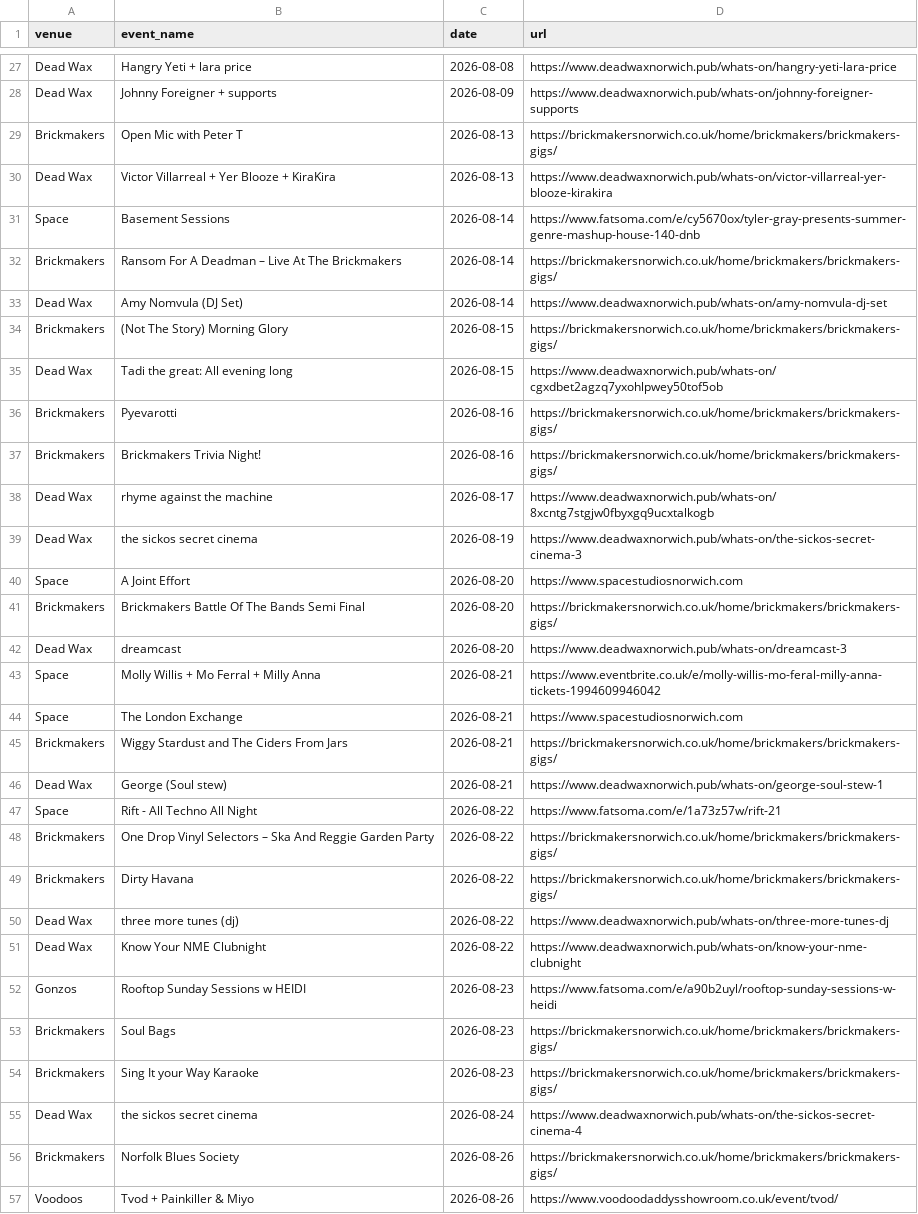
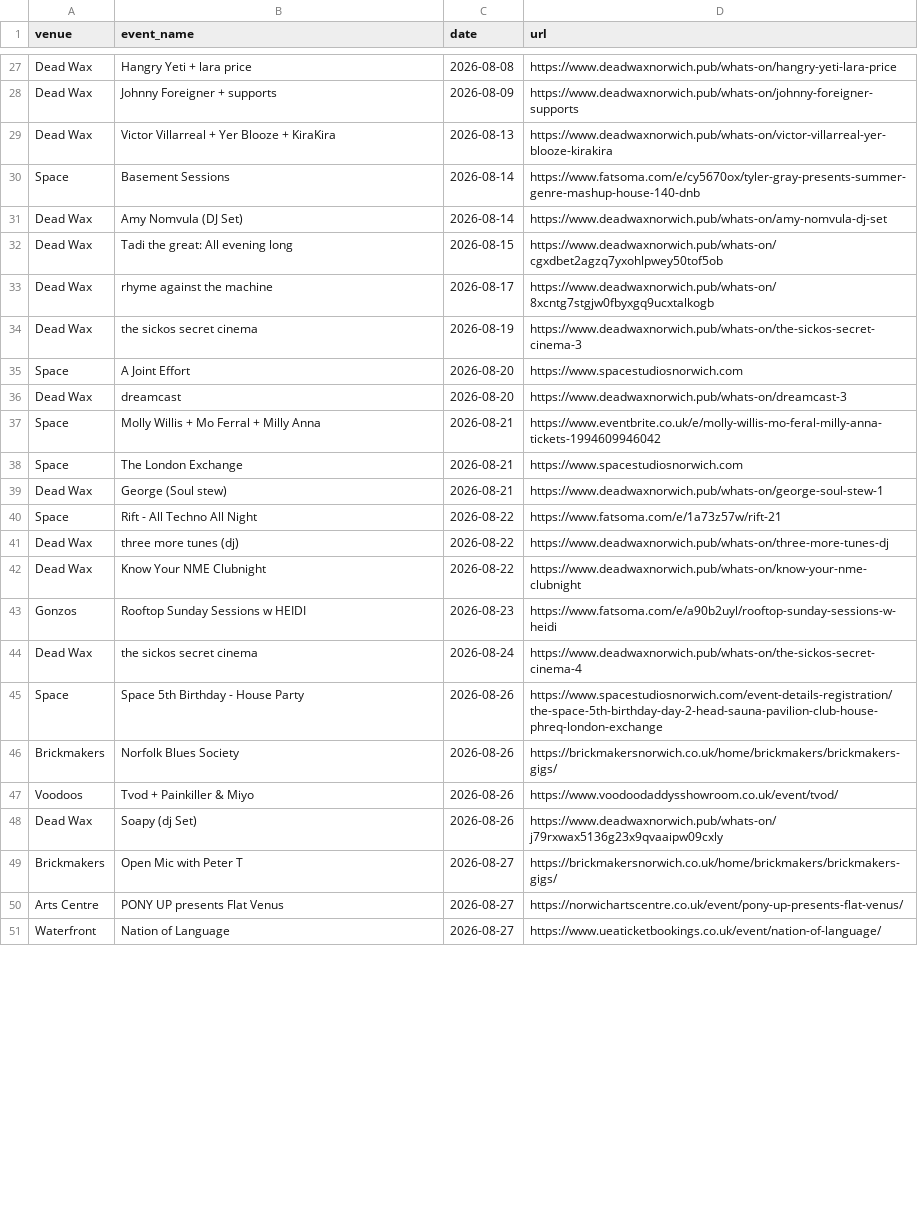
Before and after one commit to nathankjw/GigsNorwich-scraper, a CSV file: scraped_data/norwich_gigs.csv, drawn as a sheet; only a part is shown, gaps mark what is left out; the shorter side is filled out with more unchanged rows; the diff covers the shown part only.

```diff
--- a/scraped_data/norwich_gigs.csv
+++ b/scraped_data/norwich_gigs.csv
@@ -28,11 +28,6 @@ Dead Wax,Hangry Yeti + lara price,2026-08-08,https://www.deadwaxnorwich.pub/what
 Dead Wax,Johnny Foreigner + supports,2026-08-09,https://www.deadwaxnorwich.pub/whats-on/johnny-foreigner-supports
-Brickmakers,Open Mic with Peter T,2026-08-13,https://brickmakersnorwich.co.uk/home/brickmakers/brickmakers-gigs/
 Dead Wax,Victor Villarreal + Yer Blooze + KiraKira,2026-08-13,https://www.deadwaxnorwich.pub/whats-on/victor-villarreal-yer-blooze-kirakira
 Space,Basement Sessions,2026-08-14,https://www.fatsoma.com/e/cy5670ox/tyler-gray-presents-summer-genre-mashup-house-140-dnb
-Brickmakers,Ransom For A Deadman – Live At The Brickmakers,2026-08-14,https://brickmakersnorwich.co.uk/home/brickmakers/brickmakers-gigs/
 Dead Wax,Amy Nomvula (DJ Set),2026-08-14,https://www.deadwaxnorwich.pub/whats-on/amy-nomvula-dj-set
-Brickmakers,(Not The Story) Morning Glory,2026-08-15,https://brickmakersnorwich.co.uk/home/brickmakers/brickmakers-gigs/
 Dead Wax,Tadi the great: All evening long,2026-08-15,https://www.deadwaxnorwich.pub/whats-on/cgxdbet2agzq7yxohlpwey50tof5ob
-Brickmakers,Pyevarotti,2026-08-16,https://brickmakersnorwich.co.uk/home/brickmakers/brickmakers-gigs/
-Brickmakers,Brickmakers Trivia Night!,2026-08-16,https://brickmakersnorwich.co.uk/home/brickmakers/brickmakers-gigs/
 Dead Wax,rhyme against the machine,2026-08-17,https://www.deadwaxnorwich.pub/whats-on/8xcntg7stgjw0fbyxgq9ucxtalkogb
@@ -40,3 +35,2 @@ Dead Wax,the sickos secret cinema,2026-08-19,https://www.deadwaxnorwich.pub/what
 Space,A Joint Effort,2026-08-20,https://www.spacestudiosnorwich.com
-Brickmakers,Brickmakers Battle Of The Bands Semi Final,2026-08-20,https://brickmakersnorwich.co.uk/home/brickmakers/brickmakers-gigs/
 Dead Wax,dreamcast,2026-08-20,https://www.deadwaxnorwich.pub/whats-on/dreamcast-3
@@ -44,7 +38,4 @@ Space,Molly Willis + Mo Ferral + Milly Anna,2026-08-21,https://www.eventbrite.co
 Space,The London Exchange,2026-08-21,https://www.spacestudiosnorwich.com
-Brickmakers,Wiggy Stardust and The Ciders From Jars,2026-08-21,https://brickmakersnorwich.co.uk/home/brickmakers/brickmakers-gigs/
 Dead Wax,George (Soul stew),2026-08-21,https://www.deadwaxnorwich.pub/whats-on/george-soul-stew-1
 Space,Rift - All Techno All Night,2026-08-22,https://www.fatsoma.com/e/1a73z57w/rift-21
-Brickmakers,One Drop Vinyl Selectors – Ska And Reggie Garden Party,2026-08-22,https://brickmakersnorwich.co.uk/home/brickmakers/brickmakers-gigs/
-Brickmakers,Dirty Havana,2026-08-22,https://brickmakersnorwich.co.uk/home/brickmakers/brickmakers-gigs/
 Dead Wax,three more tunes (dj),2026-08-22,https://www.deadwaxnorwich.pub/whats-on/three-more-tunes-dj
@@ -52,5 +43,4 @@ Dead Wax,Know Your NME Clubnight,2026-08-22,https://www.deadwaxnorwich.pub/whats
 Gonzos,Rooftop Sunday Sessions w HEIDI,2026-08-23,https://www.fatsoma.com/e/a90b2uyl/rooftop-sunday-sessions-w-heidi
-Brickmakers,Soul Bags,2026-08-23,https://brickmakersnorwich.co.uk/home/brickmakers/brickmakers-gigs/
-Brickmakers,Sing It your Way Karaoke,2026-08-23,https://brickmakersnorwich.co.uk/home/brickmakers/brickmakers-gigs/
 Dead Wax,the sickos secret cinema,2026-08-24,https://www.deadwaxnorwich.pub/whats-on/the-sickos-secret-cinema-4
+Space,Space 5th Birthday - House Party,2026-08-26,https://www.spacestudiosnorwich.com/event-details-registration/the-space-5th-birthday-day-2-head-sauna-pavilion-club-house-phreq-london-exchange
 Brickmakers,Norfolk Blues Society,2026-08-26,https://brickmakersnorwich.co.uk/home/brickmakers/brickmakers-gigs/
```
Also changed, not shown: 23 added rows, 1 removed row and 2 edited cells elsewhere in this file, 1 other file.
